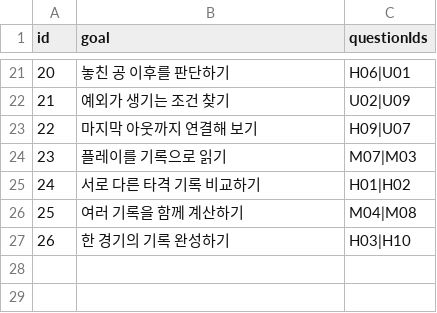
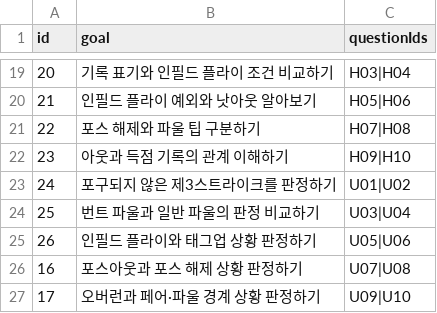
Before and after one commit to yoojinseo325/oopteamproject_i, a TSV file: data/steps.tsv, drawn as a sheet; only a part is shown, gaps mark what is left out; the diff covers the shown part only.

```diff
--- a/data/steps.tsv
+++ b/data/steps.tsv
@@ -21,7 +19,9 @@ id	goal	questionIds
-20	놓친 공 이후를 판단하기	H06|U01
-21	예외가 생기는 조건 찾기	U02|U09
-22	마지막 아웃까지 연결해 보기	H09|U07
-23	플레이를 기록으로 읽기	M07|M03
-24	서로 다른 타격 기록 비교하기	H01|H02
-25	여러 기록을 함께 계산하기	M04|M08
-26	한 경기의 기록 완성하기	H03|H10
+20	기록 표기와 인필드 플라이 조건 비교하기	H03|H04
+21	인필드 플라이 예외와 낫아웃 알아보기	H05|H06
+22	포스 해제와 파울 팁 구분하기	H07|H08
+23	아웃과 득점 기록의 관계 이해하기	H09|H10
+24	포구되지 않은 제3스트라이크를 판정하기	U01|U02
+25	번트 파울과 일반 파울의 판정 비교하기	U03|U04
+26	인필드 플라이와 태그업 상황 판정하기	U05|U06
+16	포스아웃과 포스 해제 상황 판정하기	U07|U08
+17	오버런과 페어·파울 경계 상황 판정하기	U09|U10
```
Also changed, not shown: 2 added rows, 4 removed rows and 27 edited cells elsewhere in this file, data/image_questions.tsv, 25 other files.
